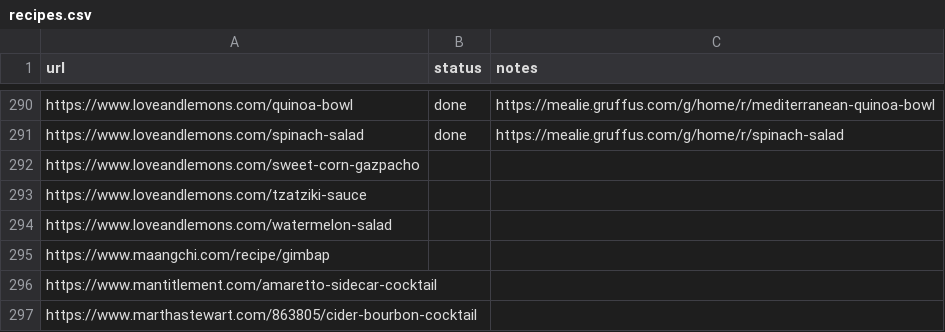
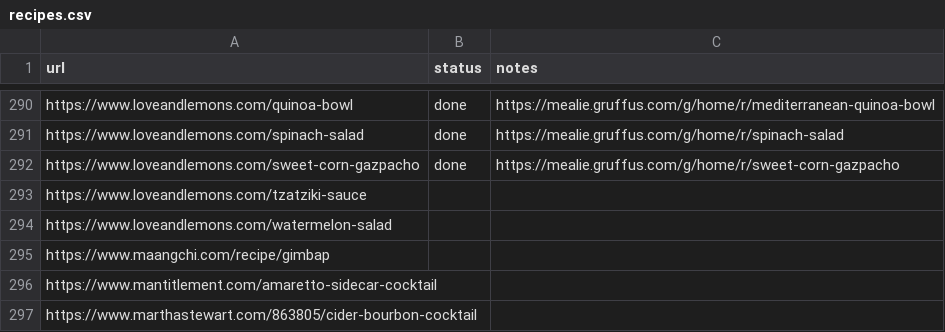
Before and after one commit to Gruffuss/MealieList, a CSV file: recipes.csv, drawn as a sheet; only a part is shown, gaps mark what is left out.

Commit message:
Mark sweet-corn-gazpacho done

```diff
--- a/recipes.csv
+++ b/recipes.csv
@@ -291,3 +291,3 @@ https://www.loveandlemons.com/quinoa-bowl,done,https://mealie.gruffus.com/g/home
 https://www.loveandlemons.com/spinach-salad,done,https://mealie.gruffus.com/g/home/r/spinach-salad
-https://www.loveandlemons.com/sweet-corn-gazpacho,,
+https://www.loveandlemons.com/sweet-corn-gazpacho,done,https://mealie.gruffus.com/g/home/r/sweet-corn-gazpacho
 https://www.loveandlemons.com/tzatziki-sauce,,
```
